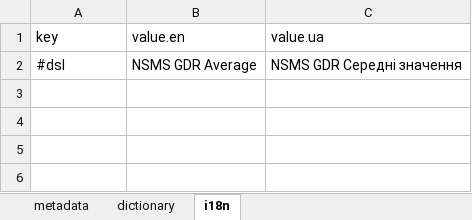
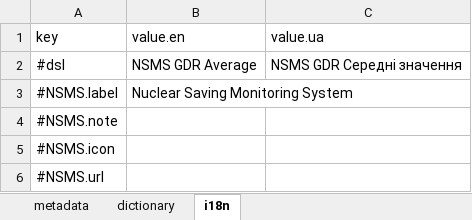
Before and after one commit to kpi-wdc/dj, an Excel workbook: wdc_libs/parsers/ch-ftp/nsms_gdr.xlsx, sheet i18n, drawn as a sheet; values as stored, in another font and other column widths than the file's, no borders; the diff names each change by its address in the sheet, - before the commit and + after, or states it on an @@ line.

```diff
--- a/wdc_libs/parsers/ch-ftp/nsms_gdr.xlsx (sheet i18n)
+++ b/wdc_libs/parsers/ch-ftp/nsms_gdr.xlsx (sheet i18n)
+row 3: #NSMS.label | Nuclear Saving Monitoring System
+row 4: #NSMS.note
+row 5: #NSMS.icon
+row 6: #NSMS.url
```
Also changed, not shown: sheet metadata, sheet dictionary, 17 other files.
